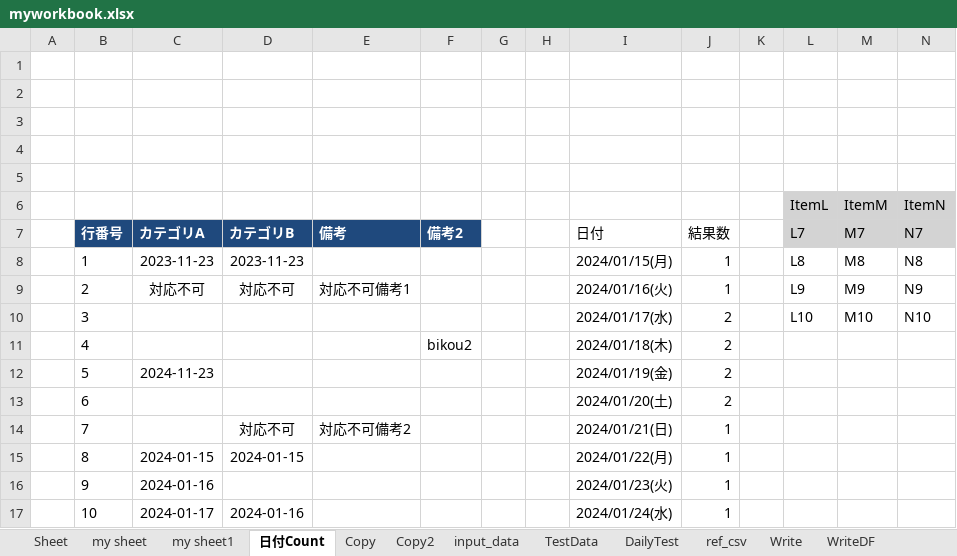
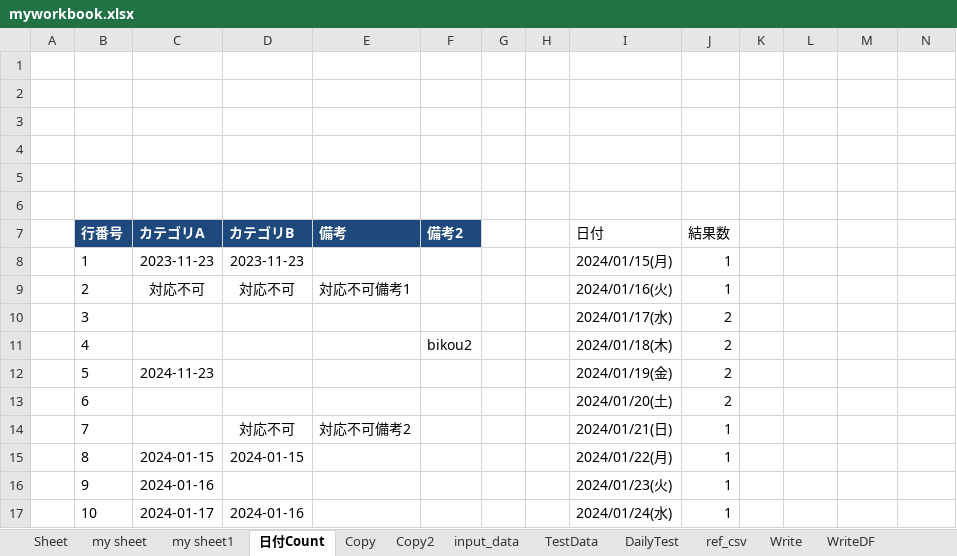
Before and after one commit to guigui55-ok/Repository4_python, an Excel workbook: excel_test/myworkbook.xlsx, sheet 日付Count, drawn as a sheet; only a part is shown; values as stored, in another font and other column widths than the file's, no borders; the diff names each change by its address in the sheet, - before the commit and + after, or states it on an @@ line.

```diff
--- a/excel_test/myworkbook.xlsx (sheet 日付Count)
+++ b/excel_test/myworkbook.xlsx (sheet 日付Count)
-row 6:  |  |  |  |  |  |  |  |  |  |  | ItemL | ItemM | ItemN
+row 6: (empty)
-L6:N7 fill: #D3D3D3
+L6:N7 fill: none
-L7: L7
+L7: (empty)
-M7: M7
+M7: (empty)
-N7: N7
+N7: (empty)
-L8: L8
+L8: (empty)
-M8: M8
+M8: (empty)
-N8: N8
+N8: (empty)
-L9: L9
+L9: (empty)
-M9: M9
+M9: (empty)
-N9: N9
+N9: (empty)
-L10: L10
+L10: (empty)
-M10: M10
+M10: (empty)
-N10: N10
+N10: (empty)
```
Also changed, not shown: sheet my sheet1, sheet Sheet, 6 other files.
